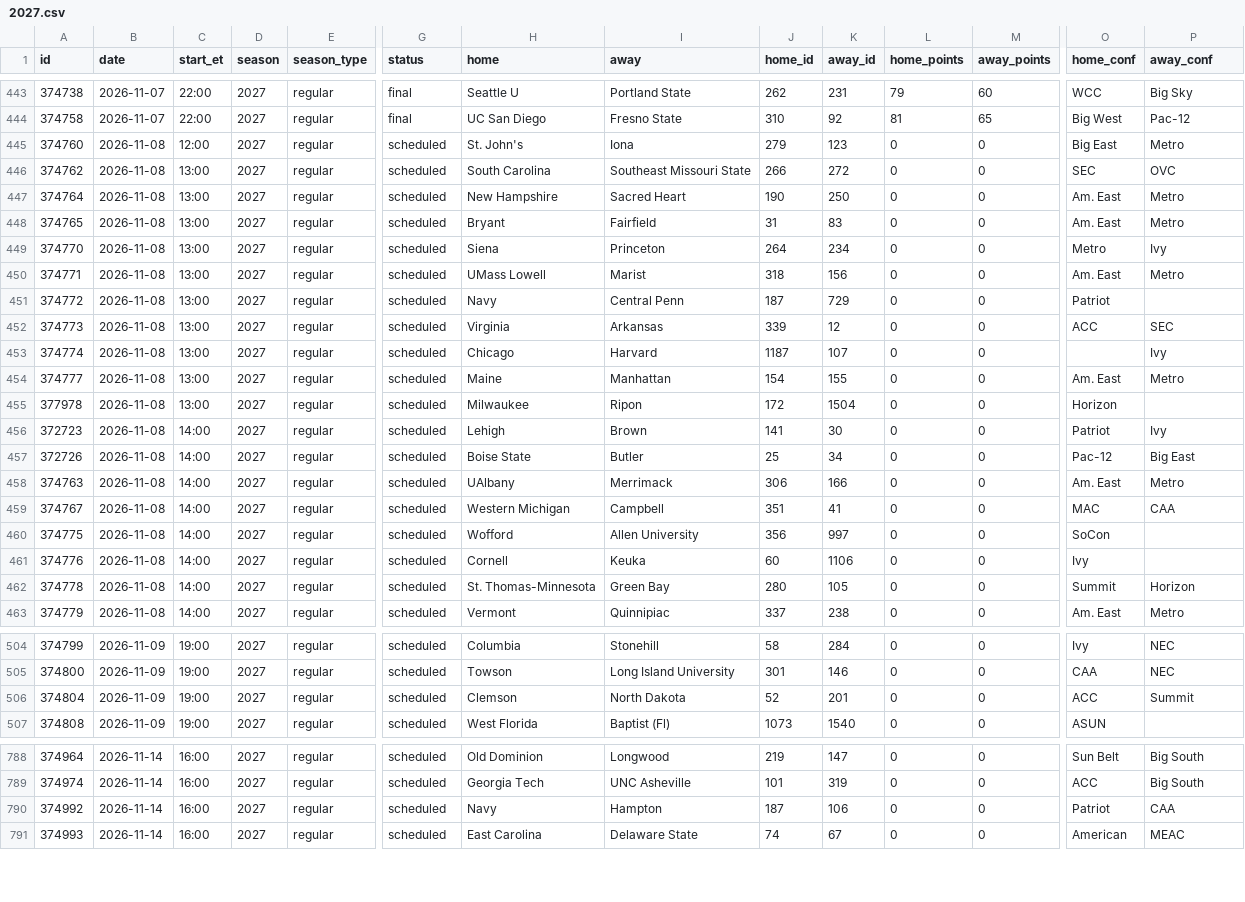
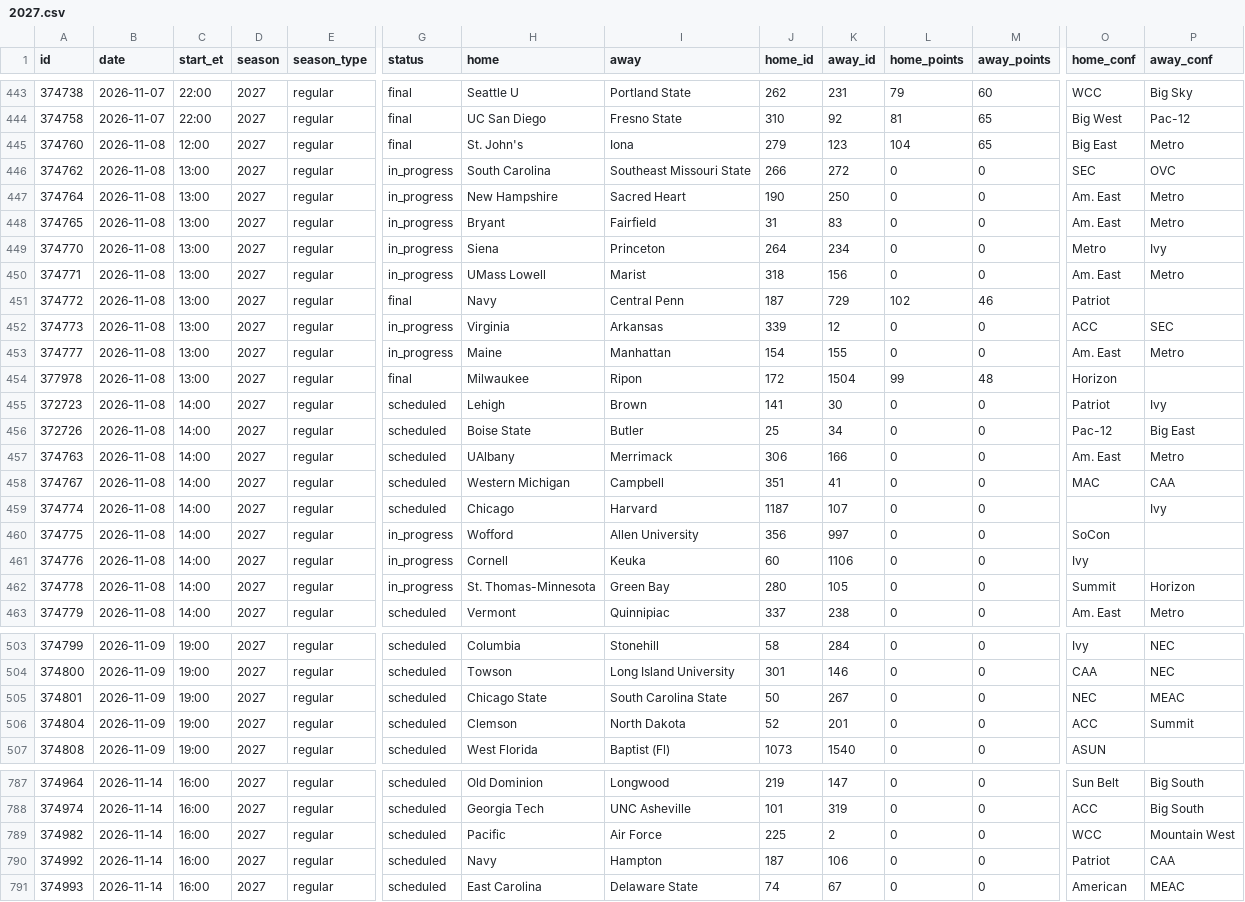
Before and after one commit to rjr5021/college-basketball-belt, a CSV file: data/games/2027.csv, drawn as a sheet; only a part is shown, gaps mark what is left out; removed rows and columns are numbered as before the commit, all else as after; rows hold the shown columns only; the diff covers the shown part only; the diff names each change by its address in the sheet, - before the commit and + after, or states it on an @@ line.

```diff
--- a/data/games/2027.csv
+++ b/data/games/2027.csv
-G445 (status): scheduled
+G445 (status): final
-L445 (home_points): 0
+L445 (home_points): 104
-M445 (away_points): 0
+M445 (away_points): 65
-G446:G450 (status): scheduled
+G446:G450 (status): in_progress
-G451 (status): scheduled
+G451 (status): final
-L451 (home_points): 0
+L451 (home_points): 102
-M451 (away_points): 0
+M451 (away_points): 46
-G452 (status): scheduled
+G452 (status): in_progress
-row 453: 374774 | 2026-11-08 | 13:00 | 2027 | regular | scheduled | Chicago | Harvard | 1187 | 107 | 0 | 0 |  | Ivy
-G453 (status): scheduled
+G453 (status): in_progress
-G454 (status): scheduled
+G454 (status): final
-L454 (home_points): 0
+L454 (home_points): 99
-M454 (away_points): 0
+M454 (away_points): 48
+row 459: 374774 | 2026-11-08 | 14:00 | 2027 | regular | scheduled | Chicago | Harvard | 1187 | 107 | 0 | 0 |  | Ivy
-G460:G462 (status): scheduled
+G460:G462 (status): in_progress
+row 505: 374801 | 2026-11-09 | 19:00 | 2027 | regular | scheduled | Chicago State | South Carolina State | 50 | 267 | 0 | 0 | NEC | MEAC
+row 789: 374982 | 2026-11-14 | 16:00 | 2027 | regular | scheduled | Pacific | Air Force | 225 | 2 | 0 | 0 | WCC | Mountain West
```
Also changed, not shown: 2 removed rows elsewhere in this file, data/women/games/2027.csv, 2 other files.
